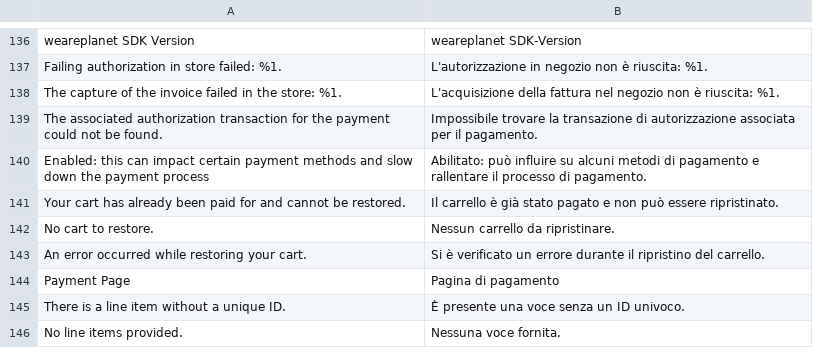
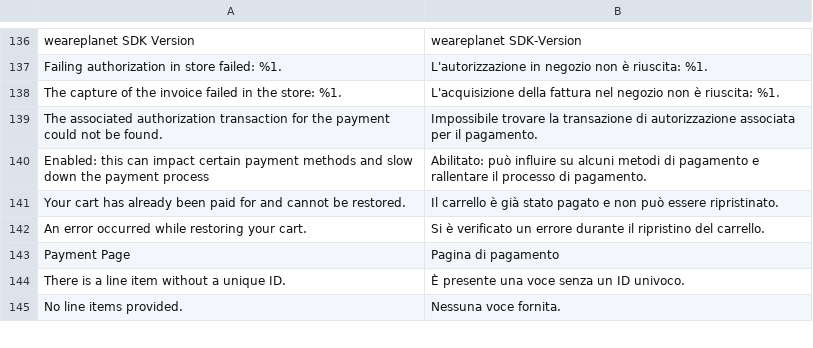
Before and after one commit to weareplanet/magento-2, a CSV file: i18n/it_CH.csv, drawn as a sheet; only a part is shown, gaps mark what is left out.

```diff
--- a/i18n/it_CH.csv
+++ b/i18n/it_CH.csv
@@ -141,3 +141,2 @@
 "Your cart has already been paid for and cannot be restored.", "Il carrello è già stato pagato e non può essere ripristinato."
-"No cart to restore.", "Nessun carrello da ripristinare."
 "An error occurred while restoring your cart.", "Si è verificato un errore durante il ripristino del carrello."
```
Also changed, not shown: i18n/de_CH.csv, i18n/de_DE.csv, 19 other files.
